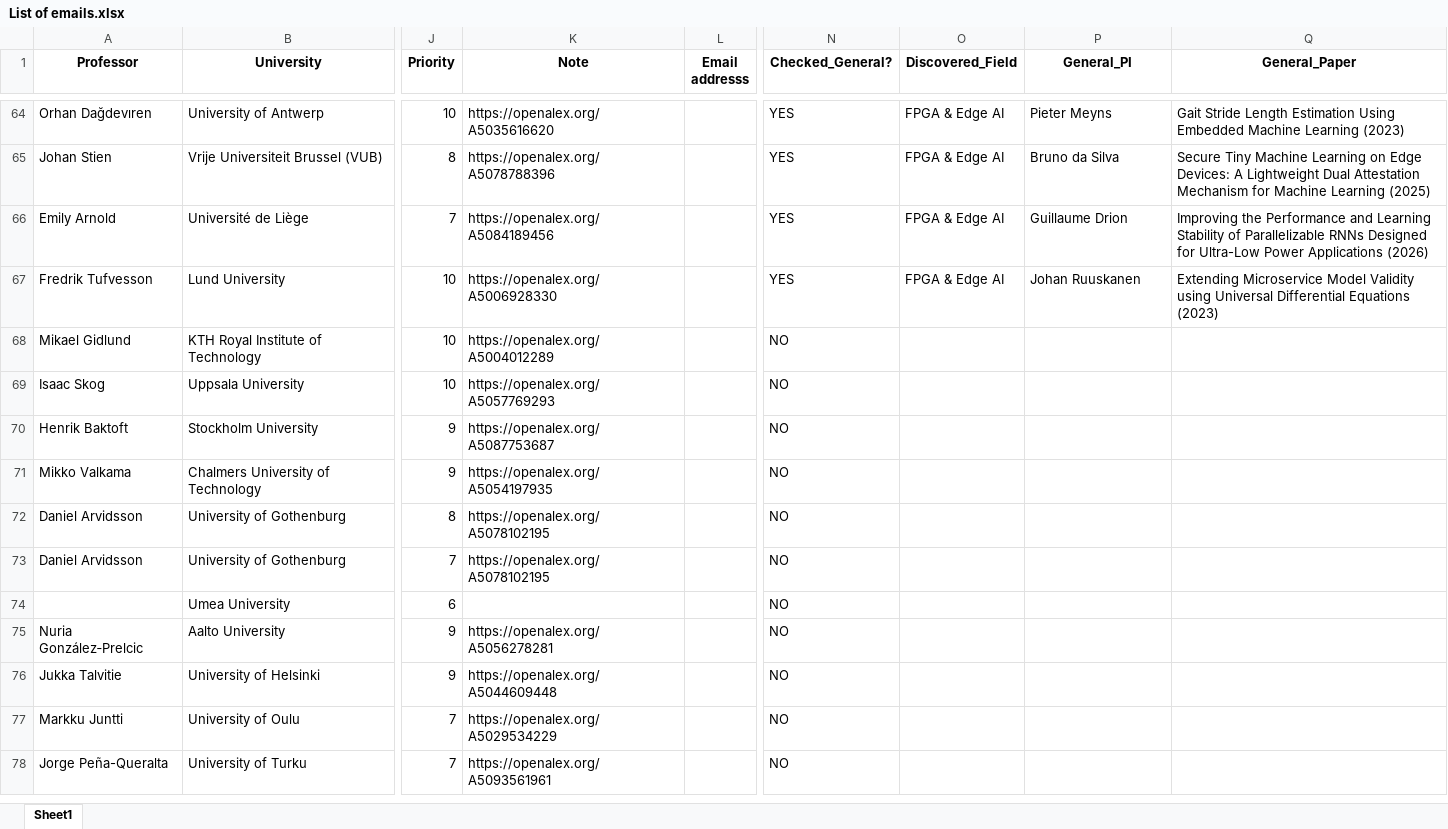
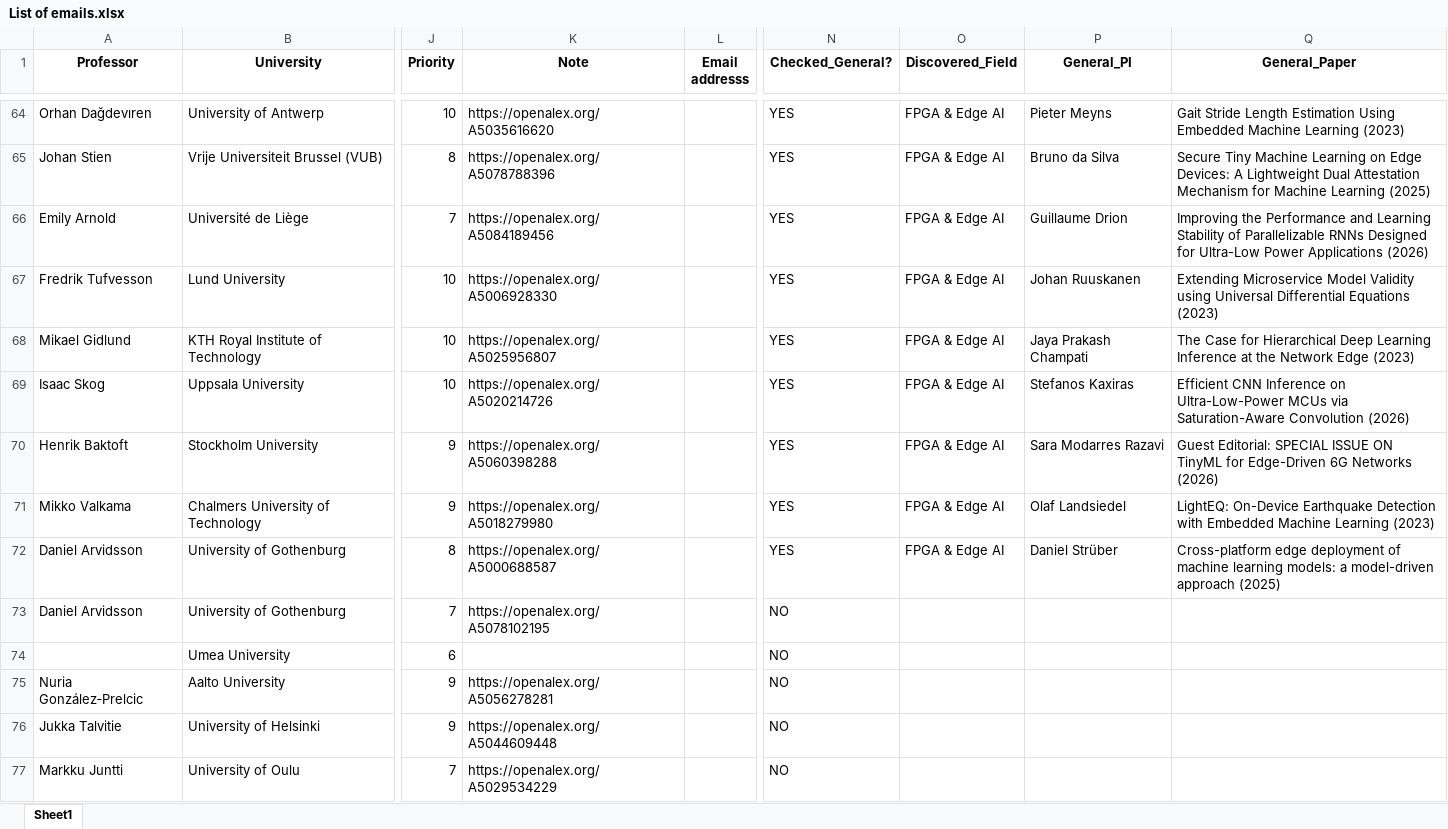
Before and after one commit to Dara-Zahedii/phd-lead-finder, an Excel workbook: List of emails.xlsx, sheet Sheet1, drawn as a sheet; only a part is shown, gaps mark what is left out; the shorter side is filled out with more unchanged rows; values as stored, in another font and other column widths than the file's, no borders; the diff names each change by its address in the sheet, - before the commit and + after, or states it on an @@ line.

```diff
--- a/List of emails.xlsx (sheet Sheet1)
+++ b/List of emails.xlsx (sheet Sheet1)
-K68 (Note): https://openalex.org/A5004012289
+K68 (Note): https://openalex.org/A5025956807
-N68:N72 (Checked_General?): NO
+N68:N72 (Checked_General?): YES
-O68:O72 (Discovered_Field): (empty)
+O68:O72 (Discovered_Field): FPGA & Edge AI
-P68 (General_PI): (empty)
+P68 (General_PI): Jaya Prakash Champati
-Q68 (General_Paper): (empty)
+Q68 (General_Paper): The Case for Hierarchical Deep Learning Inference at the Network Edge (2023)
-K69 (Note): https://openalex.org/A5057769293
+K69 (Note): https://openalex.org/A5020214726
-P69 (General_PI): (empty)
+P69 (General_PI): Stefanos Kaxiras
-Q69 (General_Paper): (empty)
+Q69 (General_Paper): Efficient CNN Inference on Ultra-Low-Power MCUs via Saturation-Aware Convolution (2026)
-K70 (Note): https://openalex.org/A5087753687
+K70 (Note): https://openalex.org/A5060398288
-P70 (General_PI): (empty)
+P70 (General_PI): Sara Modarres Razavi
-Q70 (General_Paper): (empty)
+Q70 (General_Paper): Guest Editorial: SPECIAL ISSUE ON TinyML for Edge-Driven 6G Networks (2026)
-K71 (Note): https://openalex.org/A5054197935
+K71 (Note): https://openalex.org/A5018279980
-P71 (General_PI): (empty)
+P71 (General_PI): Olaf Landsiedel
-Q71 (General_Paper): (empty)
+Q71 (General_Paper): LightEQ: On-Device Earthquake Detection with Embedded Machine Learning (2023)
-K72 (Note): https://openalex.org/A5078102195
+K72 (Note): https://openalex.org/A5000688587
-P72 (General_PI): (empty)
+P72 (General_PI): Daniel Strüber
-Q72 (General_Paper): (empty)
+Q72 (General_Paper): Cross-platform edge deployment of machine learning models: a model-driven approach (2025)
```
